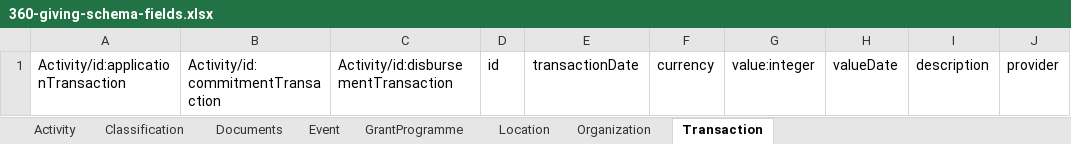
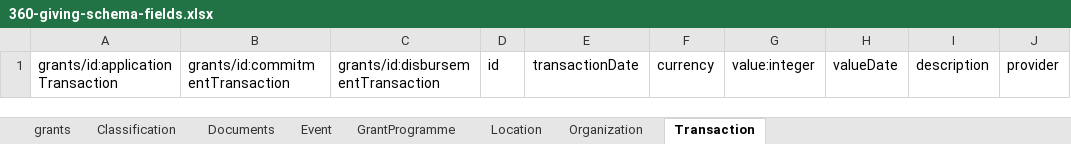
Before and after one commit to ThreeSixtyGiving/standard, an Excel workbook: schema/multi-table/360-giving-schema-fields.xlsx, sheet Transaction, drawn as a sheet; only a part is shown; values as stored, in another font and other column widths than the file's, no borders; the diff names each change by its address in the sheet, - before the commit and + after, or states it on an @@ line.

```diff
--- a/schema/multi-table/360-giving-schema-fields.xlsx (sheet Transaction)
+++ b/schema/multi-table/360-giving-schema-fields.xlsx (sheet Transaction)
-sheet tab: Activity
+sheet tab: grants
-A1: Activity/id:applicationTransaction
+A1: grants/id:applicationTransaction
-B1: Activity/id:commitmentTransaction
+B1: grants/id:commitmentTransaction
-C1: Activity/id:disbursementTransaction
+C1: grants/id:disbursementTransaction
```
Also changed, not shown: sheet Location, sheet Classification, sheet Event, sheet Organization, sheet GrantProgramme, sheet Documents, schema/summary-table/360-giving-schema-titles.xlsx, 18 other files.
